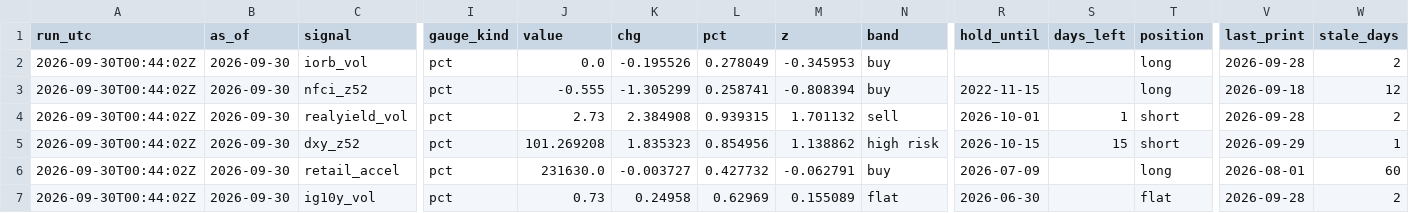
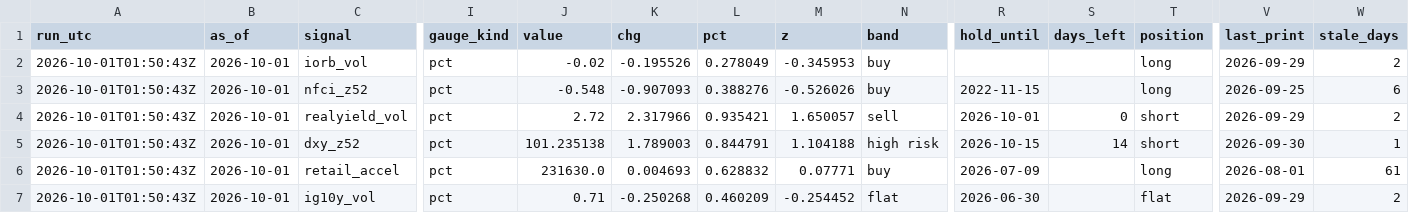
Before and after one commit to 3Jack1/btc-credit-dashboard, a CSV file: dashboard_state.csv, drawn as a sheet; only a part is shown, gaps mark what is left out; the diff covers the shown part only; the diff names each change by its address in the sheet, - before the commit and + after, or states it on an @@ line.

```diff
--- a/dashboard_state.csv
+++ b/dashboard_state.csv
-A2:A7 (run_utc): 2026-09-30T00:44:02Z
+A2:A7 (run_utc): 2026-10-01T01:50:43Z
-B2:B7 (as_of): 2026-09-30
+B2:B7 (as_of): 2026-10-01
-J2 (value): 0.0
+J2 (value): -0.02
-V2 (last_print): 2026-09-28
+V2 (last_print): 2026-09-29
-J3 (value): -0.555
+J3 (value): -0.548
-K3 (chg): -1.305299
+K3 (chg): -0.907093
-L3 (pct): 0.258741
+L3 (pct): 0.388276
-M3 (z): -0.808394
+M3 (z): -0.526026
-V3 (last_print): 2026-09-18
+V3 (last_print): 2026-09-25
-W3 (stale_days): 12
+W3 (stale_days): 6
-J4 (value): 2.73
+J4 (value): 2.72
-K4 (chg): 2.384908
+K4 (chg): 2.317966
-L4 (pct): 0.939315
+L4 (pct): 0.935421
-M4 (z): 1.701132
+M4 (z): 1.650057
-S4 (days_left): 1
+S4 (days_left): 0
-V4 (last_print): 2026-09-28
+V4 (last_print): 2026-09-29
-J5 (value): 101.269208
+J5 (value): 101.235138
-K5 (chg): 1.835323
+K5 (chg): 1.789003
-L5 (pct): 0.854956
+L5 (pct): 0.844791
-M5 (z): 1.138862
+M5 (z): 1.104188
-S5 (days_left): 15
+S5 (days_left): 14
-V5 (last_print): 2026-09-29
+V5 (last_print): 2026-09-30
-K6 (chg): -0.003727
+K6 (chg): 0.004693
-L6 (pct): 0.427732
+L6 (pct): 0.628832
-M6 (z): -0.062791
+M6 (z): 0.07771
-W6 (stale_days): 60
+W6 (stale_days): 61
-J7 (value): 0.73
+J7 (value): 0.71
-K7 (chg): 0.24958
+K7 (chg): -0.250268
-L7 (pct): 0.62969
+L7 (pct): 0.460209
-M7 (z): 0.155089
+M7 (z): -0.254452
-V7 (last_print): 2026-09-28
+V7 (last_print): 2026-09-29
```
Also changed, not shown: 127 edited cells elsewhere in this file, options_daily.csv, 1 other file.
